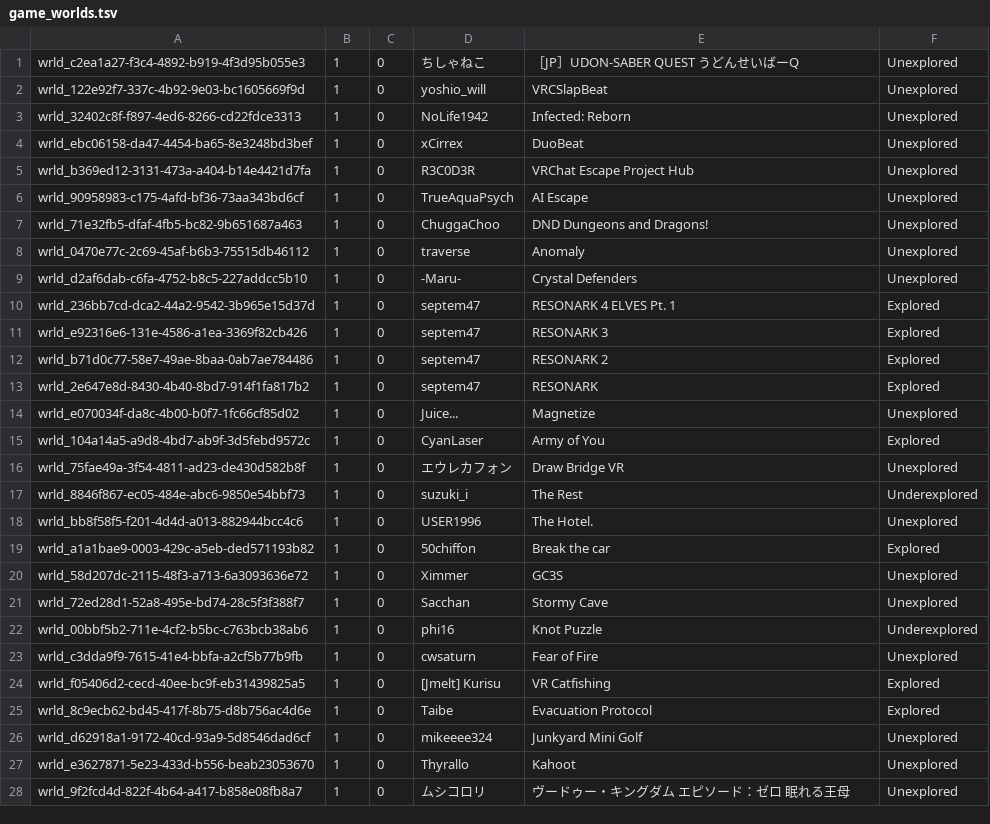
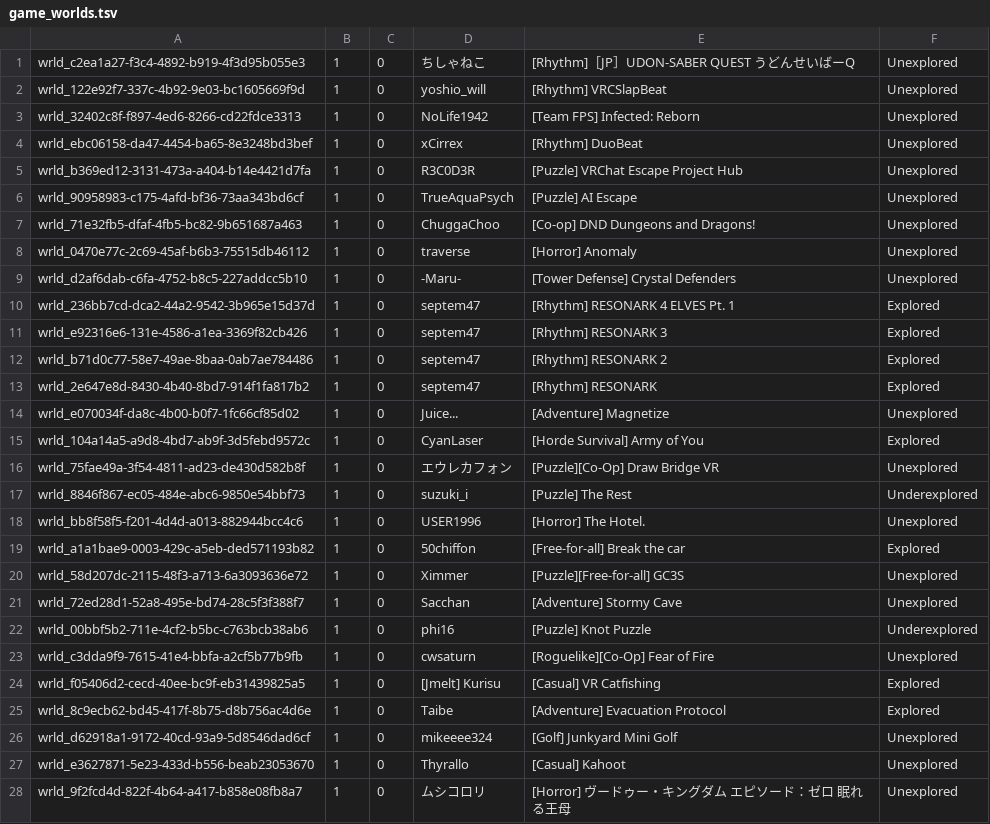
Before and after one commit to Twila27/twila27.github.io, a TSV file: vr/portals/tour/game_worlds.tsv, drawn as a sheet; only a part is shown; the diff covers the shown part only.

```diff
--- a/vr/portals/tour/game_worlds.tsv
+++ b/vr/portals/tour/game_worlds.tsv
@@ -1,28 +1,28 @@
-wrld_c2ea1a27-f3c4-4892-b919-4f3d95b055e3	1	0	ちしゃねこ	［JP］UDON-SABER QUEST うどんせいばーQ	Unexplored
-wrld_122e92f7-337c-4b92-9e03-bc1605669f9d	1	0	yoshio_will	VRCSlapBeat	Unexplored
-wrld_32402c8f-f897-4ed6-8266-cd22fdce3313	1	0	NoLife1942	Infected: Reborn	Unexplored
-wrld_ebc06158-da47-4454-ba65-8e3248bd3bef	1	0	xCirrex	DuoBeat	Unexplored
-wrld_b369ed12-3131-473a-a404-b14e4421d7fa	1	0	R3C0D3R	VRChat Escape Project Hub	Unexplored
-wrld_90958983-c175-4afd-bf36-73aa343bd6cf	1	0	TrueAquaPsych	AI Escape	Unexplored
-wrld_71e32fb5-dfaf-4fb5-bc82-9b651687a463	1	0	ChuggaChoo	DND Dungeons and Dragons!	Unexplored
-wrld_0470e77c-2c69-45af-b6b3-75515db46112	1	0	traverse	Anomaly	Unexplored
-wrld_d2af6dab-c6fa-4752-b8c5-227addcc5b10	1	0	-Maru-	Crystal Defenders	Unexplored
-wrld_236bb7cd-dca2-44a2-9542-3b965e15d37d	1	0	septem47	RESONARK 4 ELVES Pt. 1	Explored
-wrld_e92316e6-131e-4586-a1ea-3369f82cb426	1	0	septem47	RESONARK 3	Explored
-wrld_b71d0c77-58e7-49ae-8baa-0ab7ae784486	1	0	septem47	RESONARK 2	Explored
-wrld_2e647e8d-8430-4b40-8bd7-914f1fa817b2	1	0	septem47	RESONARK	Explored
-wrld_e070034f-da8c-4b00-b0f7-1fc66cf85d02	1	0	Juice...	Magnetize	Unexplored
-wrld_104a14a5-a9d8-4bd7-ab9f-3d5febd9572c	1	0	CyanLaser	Army of You	Explored
-wrld_75fae49a-3f54-4811-ad23-de430d582b8f	1	0	エウレカフォン	Draw Bridge VR	Unexplored
-wrld_8846f867-ec05-484e-abc6-9850e54bbf73	1	0	suzuki_i	The Rest	Underexplored
-wrld_bb8f58f5-f201-4d4d-a013-882944bcc4c6	1	0	USER1996	The Hotel.	Unexplored
-wrld_a1a1bae9-0003-429c-a5eb-ded571193b82	1	0	50chiffon	Break the car	Explored
-wrld_58d207dc-2115-48f3-a713-6a3093636e72	1	0	Ximmer	GC3S	Unexplored
-wrld_72ed28d1-52a8-495e-bd74-28c5f3f388f7	1	0	Sacchan	Stormy Cave	Unexplored
-wrld_00bbf5b2-711e-4cf2-b5bc-c763bcb38ab6	1	0	phi16	Knot Puzzle	Underexplored
-wrld_c3dda9f9-7615-41e4-bbfa-a2cf5b77b9fb	1	0	cwsaturn	Fear of Fire	Unexplored
-wrld_f05406d2-cecd-40ee-bc9f-eb31439825a5	1	0	[Jmelt] Kurisu	VR Catfishing	Explored
-wrld_8c9ecb62-bd45-417f-8b75-d8b756ac4d6e	1	0	Taibe	Evacuation Protocol	Explored
-wrld_d62918a1-9172-40cd-93a9-5d8546dad6cf	1	0	mikeeee324	Junkyard Mini Golf	Unexplored
-wrld_e3627871-5e23-433d-b556-beab23053670	1	0	Thyrallo	Kahoot	Unexplored
-wrld_9f2fcd4d-822f-4b64-a417-b858e08fb8a7	1	0	ムシコロリ	ヴードゥー・キングダム エピソード：ゼロ 眠れる王母	Unexplored
+wrld_c2ea1a27-f3c4-4892-b919-4f3d95b055e3	1	0	ちしゃねこ	[Rhythm]［JP］UDON-SABER QUEST うどんせいばーQ	Unexplored
+wrld_122e92f7-337c-4b92-9e03-bc1605669f9d	1	0	yoshio_will	[Rhythm] VRCSlapBeat	Unexplored
+wrld_32402c8f-f897-4ed6-8266-cd22fdce3313	1	0	NoLife1942	[Team FPS] Infected: Reborn	Unexplored
+wrld_ebc06158-da47-4454-ba65-8e3248bd3bef	1	0	xCirrex	[Rhythm] DuoBeat	Unexplored
+wrld_b369ed12-3131-473a-a404-b14e4421d7fa	1	0	R3C0D3R	[Puzzle] VRChat Escape Project Hub	Unexplored
+wrld_90958983-c175-4afd-bf36-73aa343bd6cf	1	0	TrueAquaPsych	[Puzzle] AI Escape	Unexplored
+wrld_71e32fb5-dfaf-4fb5-bc82-9b651687a463	1	0	ChuggaChoo	[Co-op] DND Dungeons and Dragons!	Unexplored
+wrld_0470e77c-2c69-45af-b6b3-75515db46112	1	0	traverse	[Horror] Anomaly	Unexplored
+wrld_d2af6dab-c6fa-4752-b8c5-227addcc5b10	1	0	-Maru-	[Tower Defense] Crystal Defenders	Unexplored
+wrld_236bb7cd-dca2-44a2-9542-3b965e15d37d	1	0	septem47	[Rhythm] RESONARK 4 ELVES Pt. 1	Explored
+wrld_e92316e6-131e-4586-a1ea-3369f82cb426	1	0	septem47	[Rhythm] RESONARK 3	Explored
+wrld_b71d0c77-58e7-49ae-8baa-0ab7ae784486	1	0	septem47	[Rhythm] RESONARK 2	Explored
+wrld_2e647e8d-8430-4b40-8bd7-914f1fa817b2	1	0	septem47	[Rhythm] RESONARK	Explored
+wrld_e070034f-da8c-4b00-b0f7-1fc66cf85d02	1	0	Juice...	[Adventure] Magnetize	Unexplored
+wrld_104a14a5-a9d8-4bd7-ab9f-3d5febd9572c	1	0	CyanLaser	[Horde Survival] Army of You	Explored
+wrld_75fae49a-3f54-4811-ad23-de430d582b8f	1	0	エウレカフォン	[Puzzle][Co-Op] Draw Bridge VR	Unexplored
+wrld_8846f867-ec05-484e-abc6-9850e54bbf73	1	0	suzuki_i	[Puzzle] The Rest	Underexplored
+wrld_bb8f58f5-f201-4d4d-a013-882944bcc4c6	1	0	USER1996	[Horror] The Hotel.	Unexplored
+wrld_a1a1bae9-0003-429c-a5eb-ded571193b82	1	0	50chiffon	[Free-for-all] Break the car	Explored
+wrld_58d207dc-2115-48f3-a713-6a3093636e72	1	0	Ximmer	[Puzzle][Free-for-all] GC3S	Unexplored
+wrld_72ed28d1-52a8-495e-bd74-28c5f3f388f7	1	0	Sacchan	[Adventure] Stormy Cave	Unexplored
+wrld_00bbf5b2-711e-4cf2-b5bc-c763bcb38ab6	1	0	phi16	[Puzzle] Knot Puzzle	Underexplored
+wrld_c3dda9f9-7615-41e4-bbfa-a2cf5b77b9fb	1	0	cwsaturn	[Roguelike][Co-Op] Fear of Fire	Unexplored
+wrld_f05406d2-cecd-40ee-bc9f-eb31439825a5	1	0	[Jmelt] Kurisu	[Casual] VR Catfishing	Explored
+wrld_8c9ecb62-bd45-417f-8b75-d8b756ac4d6e	1	0	Taibe	[Adventure] Evacuation Protocol	Explored
+wrld_d62918a1-9172-40cd-93a9-5d8546dad6cf	1	0	mikeeee324	[Golf] Junkyard Mini Golf	Unexplored
+wrld_e3627871-5e23-433d-b556-beab23053670	1	0	Thyrallo	[Casual] Kahoot	Unexplored
+wrld_9f2fcd4d-822f-4b64-a417-b858e08fb8a7	1	0	ムシコロリ	[Horror] ヴードゥー・キングダム エピソード：ゼロ 眠れる王母	Unexplored
```
Also changed, not shown: 2 added rows, 2 removed rows and 143 edited cells elsewhere in this file.
